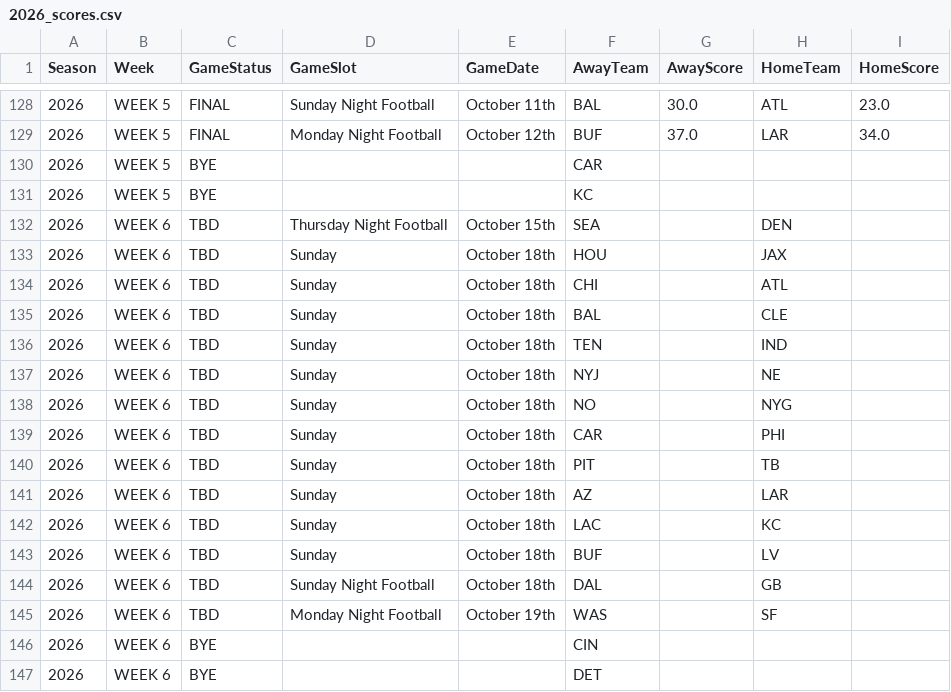
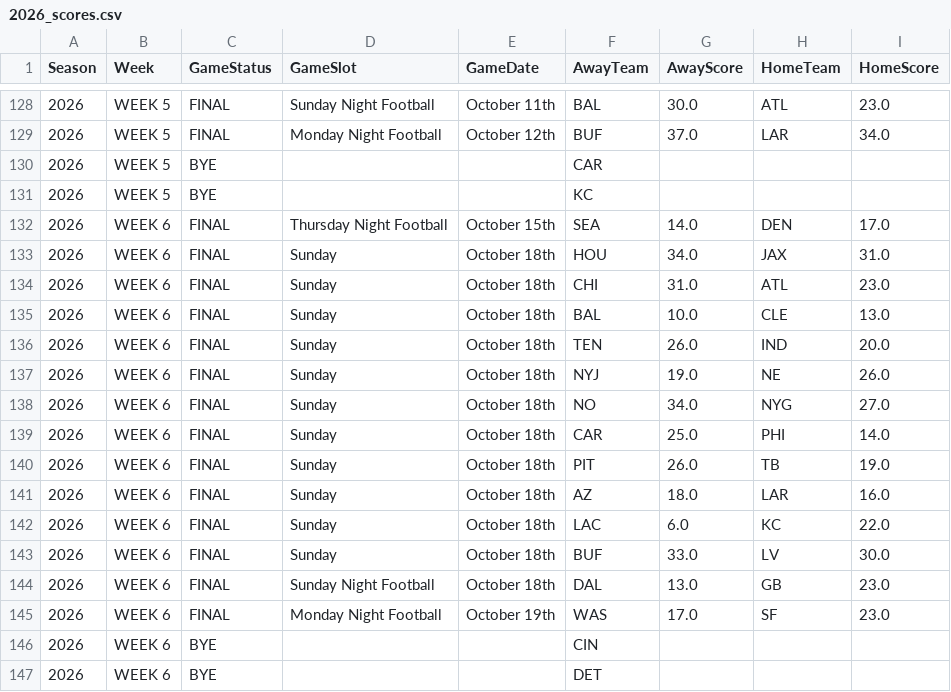
Before and after one commit to KeoniM/NFL_Scraper, a CSV file: data/Season_Scores/2026_scores.csv, drawn as a sheet; only a part is shown, gaps mark what is left out.

Commit message:
Updated data up to Season 2026 Week 6

```diff
--- a/data/Season_Scores/2026_scores.csv
+++ b/data/Season_Scores/2026_scores.csv
@@ -131,16 +131,16 @@ Season,Week,GameStatus,GameSlot,GameDate,AwayTeam,AwayScore,HomeTeam,HomeScore
 2026,WEEK 5,BYE,,,KC,,,
-2026,WEEK 6,TBD,Thursday Night Football,October 15th,SEA,,DEN,
-2026,WEEK 6,TBD,Sunday,October 18th,HOU,,JAX,
-2026,WEEK 6,TBD,Sunday,October 18th,CHI,,ATL,
-2026,WEEK 6,TBD,Sunday,October 18th,BAL,,CLE,
-2026,WEEK 6,TBD,Sunday,October 18th,TEN,,IND,
-2026,WEEK 6,TBD,Sunday,October 18th,NYJ,,NE,
-2026,WEEK 6,TBD,Sunday,October 18th,NO,,NYG,
-2026,WEEK 6,TBD,Sunday,October 18th,CAR,,PHI,
-2026,WEEK 6,TBD,Sunday,October 18th,PIT,,TB,
-2026,WEEK 6,TBD,Sunday,October 18th,AZ,,LAR,
-2026,WEEK 6,TBD,Sunday,October 18th,LAC,,KC,
-2026,WEEK 6,TBD,Sunday,October 18th,BUF,,LV,
-2026,WEEK 6,TBD,Sunday Night Football,October 18th,DAL,,GB,
-2026,WEEK 6,TBD,Monday Night Football,October 19th,WAS,,SF,
+2026,WEEK 6,FINAL,Thursday Night Football,October 15th,SEA,14.0,DEN,17.0
+2026,WEEK 6,FINAL,Sunday,October 18th,HOU,34.0,JAX,31.0
+2026,WEEK 6,FINAL,Sunday,October 18th,CHI,31.0,ATL,23.0
+2026,WEEK 6,FINAL,Sunday,October 18th,BAL,10.0,CLE,13.0
+2026,WEEK 6,FINAL,Sunday,October 18th,TEN,26.0,IND,20.0
+2026,WEEK 6,FINAL,Sunday,October 18th,NYJ,19.0,NE,26.0
+2026,WEEK 6,FINAL,Sunday,October 18th,NO,34.0,NYG,27.0
+2026,WEEK 6,FINAL,Sunday,October 18th,CAR,25.0,PHI,14.0
+2026,WEEK 6,FINAL,Sunday,October 18th,PIT,26.0,TB,19.0
+2026,WEEK 6,FINAL,Sunday,October 18th,AZ,18.0,LAR,16.0
+2026,WEEK 6,FINAL,Sunday,October 18th,LAC,6.0,KC,22.0
+2026,WEEK 6,FINAL,Sunday,October 18th,BUF,33.0,LV,30.0
+2026,WEEK 6,FINAL,Sunday Night Football,October 18th,DAL,13.0,GB,23.0
+2026,WEEK 6,FINAL,Monday Night Football,October 19th,WAS,17.0,SF,23.0
 2026,WEEK 6,BYE,,,CIN,,,
```
Also changed, not shown: 2 other files.
